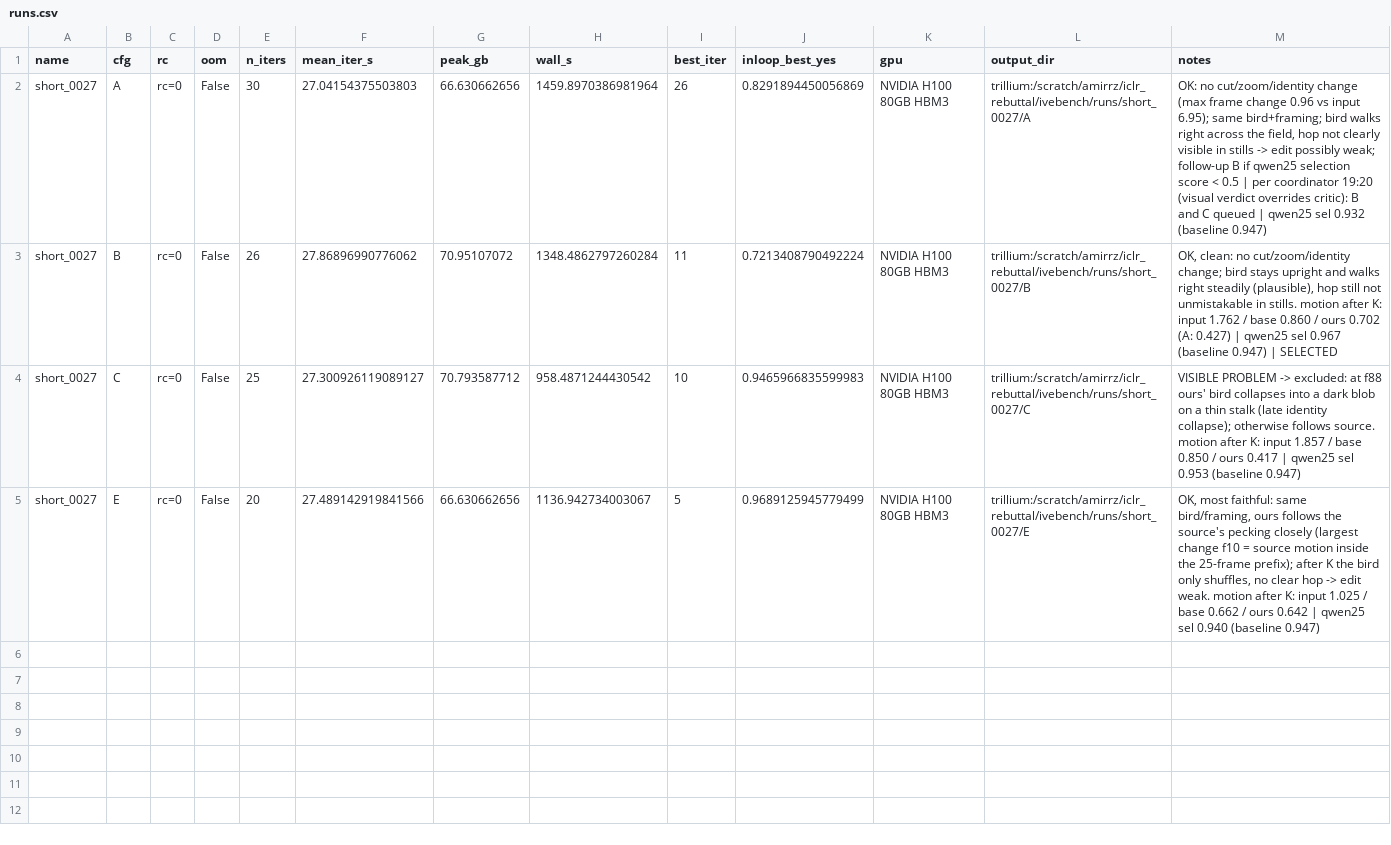
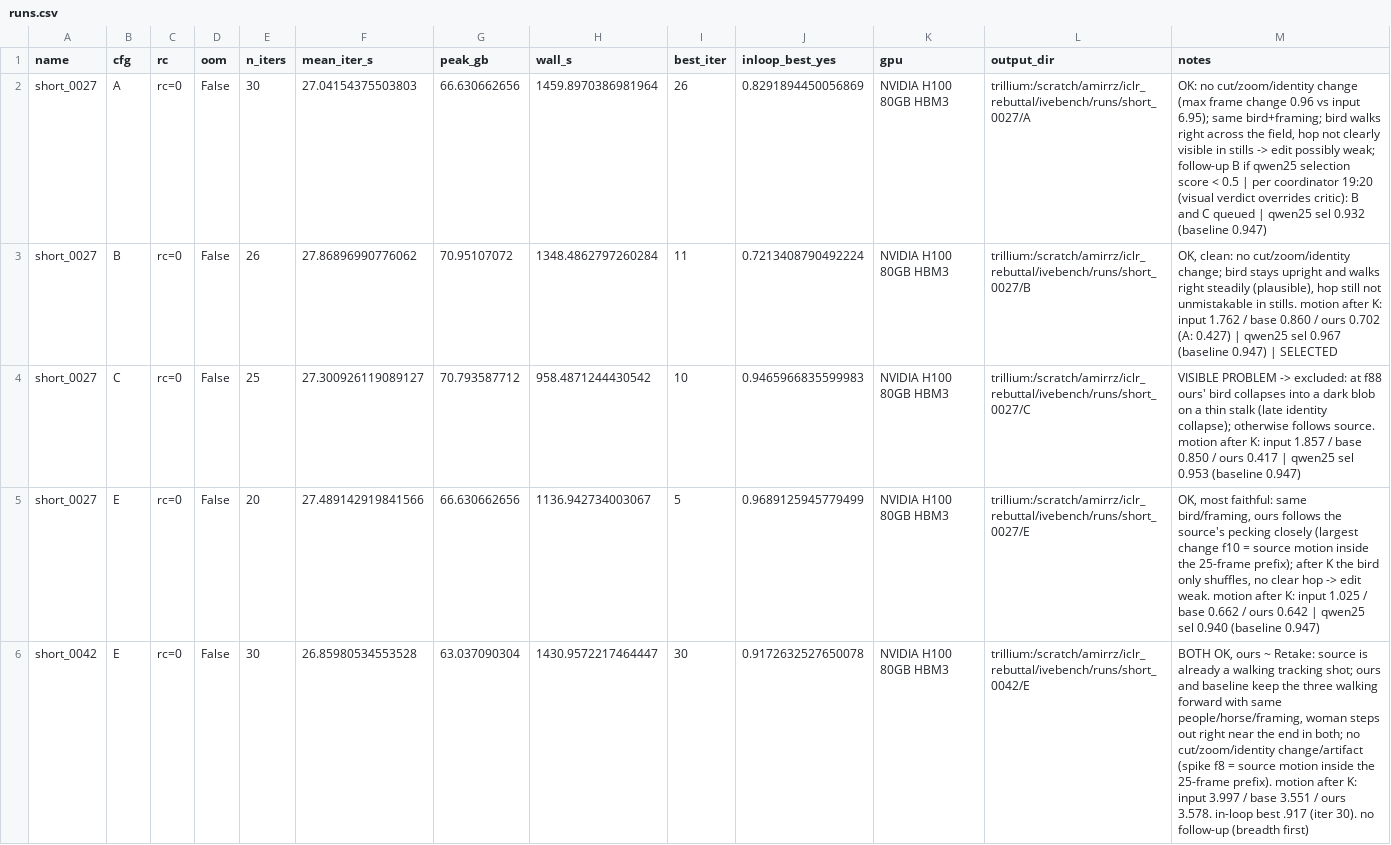
Before and after one commit to amirhossein-razlighi/Sound_Sparks_Motion, a CSV file: results_trillium/ivebench/runs.csv, drawn as a sheet.

```diff
--- a/results_trillium/ivebench/runs.csv
+++ b/results_trillium/ivebench/runs.csv
@@ -5 +5,2 @@ short_0027,C,rc=0,False,25,27.300926119089127,70.793587712,958.4871244430542,10,
 short_0027,E,rc=0,False,20,27.489142919841566,66.630662656,1136.942734003067,5,0.9689125945779499,NVIDIA H100 80GB HBM3,trillium:/scratch/amirrz/iclr_rebuttal/ivebench/runs/short_0027/E,"OK, most faithful: same bird/framing, ours follows the source's pecking closely (largest change f10 = source motion inside the 25-frame prefix); after K the bird only shuffles, no clear hop -> edit weak. motion after K: input 1.025 / base 0.662 / ours 0.642 | qwen25 sel 0.940 (baseline 0.947)"
+short_0042,E,rc=0,False,30,26.85980534553528,63.037090304,1430.9572217464447,30,0.9172632527650078,NVIDIA H100 80GB HBM3,trillium:/scratch/amirrz/iclr_rebuttal/ivebench/runs/short_0042/E,"BOTH OK, ours ~ Retake: source is already a walking tracking shot; ours and baseline keep the three walking forward with same people/horse/framing, woman steps out right near the end in both; no cut/zoom/identity change/artifact (spike f8 = source motion inside the 25-frame prefix). motion after K: input 3.997 / base 3.551 / ours 3.578. in-loop best .917 (iter 30). no follow-up (breadth first)"
```
Also changed, not shown: 2 other files.
